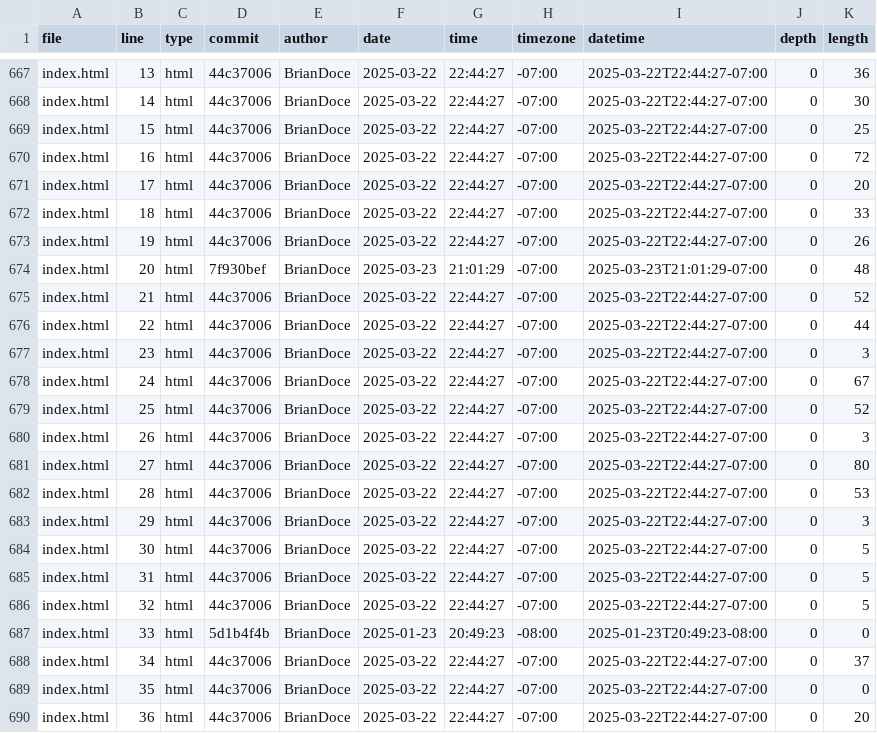
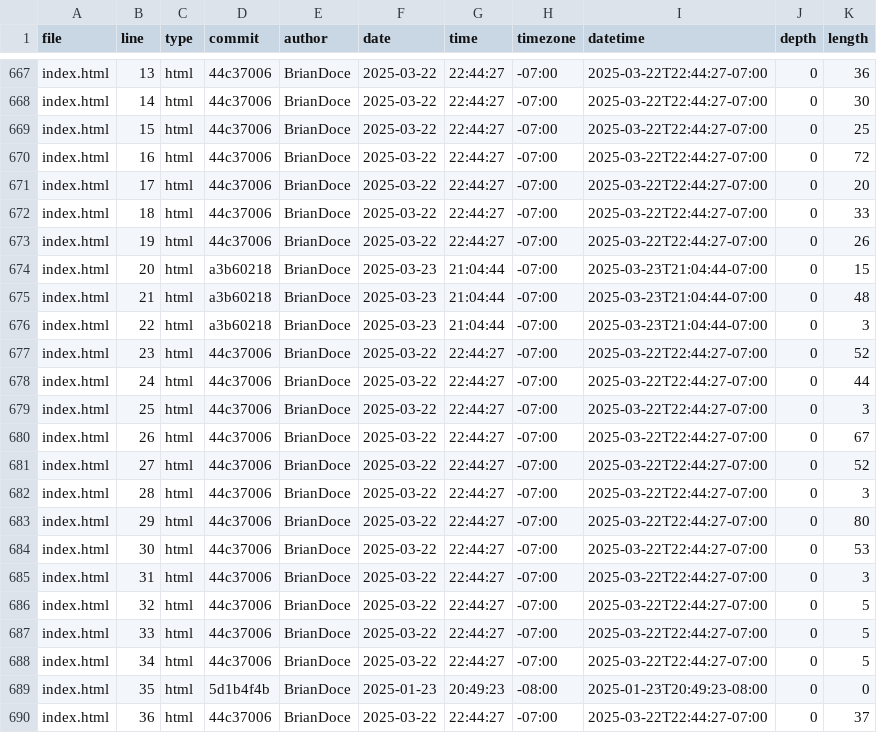
Before and after one commit to BrianDoce/portfolio, a CSV file: meta/loc.csv, drawn as a sheet; only a part is shown, gaps mark what is left out; the diff covers the shown part only.

```diff
--- a/meta/loc.csv
+++ b/meta/loc.csv
@@ -673,18 +673,18 @@ index.html,18,html,44c37006,BrianDoce,2025-03-22,22:44:27,-07:00,2025-03-22T22:4
 index.html,19,html,44c37006,BrianDoce,2025-03-22,22:44:27,-07:00,2025-03-22T22:44:27-07:00,0,26
-index.html,20,html,7f930bef,BrianDoce,2025-03-23,21:01:29,-07:00,2025-03-23T21:01:29-07:00,0,48
-index.html,21,html,44c37006,BrianDoce,2025-03-22,22:44:27,-07:00,2025-03-22T22:44:27-07:00,0,52
-index.html,22,html,44c37006,BrianDoce,2025-03-22,22:44:27,-07:00,2025-03-22T22:44:27-07:00,0,44
-index.html,23,html,44c37006,BrianDoce,2025-03-22,22:44:27,-07:00,2025-03-22T22:44:27-07:00,0,3
-index.html,24,html,44c37006,BrianDoce,2025-03-22,22:44:27,-07:00,2025-03-22T22:44:27-07:00,0,67
-index.html,25,html,44c37006,BrianDoce,2025-03-22,22:44:27,-07:00,2025-03-22T22:44:27-07:00,0,52
-index.html,26,html,44c37006,BrianDoce,2025-03-22,22:44:27,-07:00,2025-03-22T22:44:27-07:00,0,3
-index.html,27,html,44c37006,BrianDoce,2025-03-22,22:44:27,-07:00,2025-03-22T22:44:27-07:00,0,80
-index.html,28,html,44c37006,BrianDoce,2025-03-22,22:44:27,-07:00,2025-03-22T22:44:27-07:00,0,53
-index.html,29,html,44c37006,BrianDoce,2025-03-22,22:44:27,-07:00,2025-03-22T22:44:27-07:00,0,3
-index.html,30,html,44c37006,BrianDoce,2025-03-22,22:44:27,-07:00,2025-03-22T22:44:27-07:00,0,5
-index.html,31,html,44c37006,BrianDoce,2025-03-22,22:44:27,-07:00,2025-03-22T22:44:27-07:00,0,5
+index.html,20,html,a3b60218,BrianDoce,2025-03-23,21:04:44,-07:00,2025-03-23T21:04:44-07:00,0,15
+index.html,21,html,a3b60218,BrianDoce,2025-03-23,21:04:44,-07:00,2025-03-23T21:04:44-07:00,0,48
+index.html,22,html,a3b60218,BrianDoce,2025-03-23,21:04:44,-07:00,2025-03-23T21:04:44-07:00,0,3
+index.html,23,html,44c37006,BrianDoce,2025-03-22,22:44:27,-07:00,2025-03-22T22:44:27-07:00,0,52
+index.html,24,html,44c37006,BrianDoce,2025-03-22,22:44:27,-07:00,2025-03-22T22:44:27-07:00,0,44
+index.html,25,html,44c37006,BrianDoce,2025-03-22,22:44:27,-07:00,2025-03-22T22:44:27-07:00,0,3
+index.html,26,html,44c37006,BrianDoce,2025-03-22,22:44:27,-07:00,2025-03-22T22:44:27-07:00,0,67
+index.html,27,html,44c37006,BrianDoce,2025-03-22,22:44:27,-07:00,2025-03-22T22:44:27-07:00,0,52
+index.html,28,html,44c37006,BrianDoce,2025-03-22,22:44:27,-07:00,2025-03-22T22:44:27-07:00,0,3
+index.html,29,html,44c37006,BrianDoce,2025-03-22,22:44:27,-07:00,2025-03-22T22:44:27-07:00,0,80
+index.html,30,html,44c37006,BrianDoce,2025-03-22,22:44:27,-07:00,2025-03-22T22:44:27-07:00,0,53
+index.html,31,html,44c37006,BrianDoce,2025-03-22,22:44:27,-07:00,2025-03-22T22:44:27-07:00,0,3
 index.html,32,html,44c37006,BrianDoce,2025-03-22,22:44:27,-07:00,2025-03-22T22:44:27-07:00,0,5
-index.html,33,html,5d1b4f4b,BrianDoce,2025-01-23,20:49:23,-08:00,2025-01-23T20:49:23-08:00,0,0
-index.html,34,html,44c37006,BrianDoce,2025-03-22,22:44:27,-07:00,2025-03-22T22:44:27-07:00,0,37
-index.html,35,html,44c37006,BrianDoce,2025-03-22,22:44:27,-07:00,2025-03-22T22:44:27-07:00,0,0
-index.html,36,html,44c37006,BrianDoce,2025-03-22,22:44:27,-07:00,2025-03-22T22:44:27-07:00,0,20
+index.html,33,html,44c37006,BrianDoce,2025-03-22,22:44:27,-07:00,2025-03-22T22:44:27-07:00,0,5
+index.html,34,html,44c37006,BrianDoce,2025-03-22,22:44:27,-07:00,2025-03-22T22:44:27-07:00,0,5
+index.html,35,html,5d1b4f4b,BrianDoce,2025-01-23,20:49:23,-08:00,2025-01-23T20:49:23-08:00,0,0
+index.html,36,html,44c37006,BrianDoce,2025-03-22,22:44:27,-07:00,2025-03-22T22:44:27-07:00,0,37
```
Also changed, not shown: 2 added rows and 49 edited cells elsewhere in this file.
